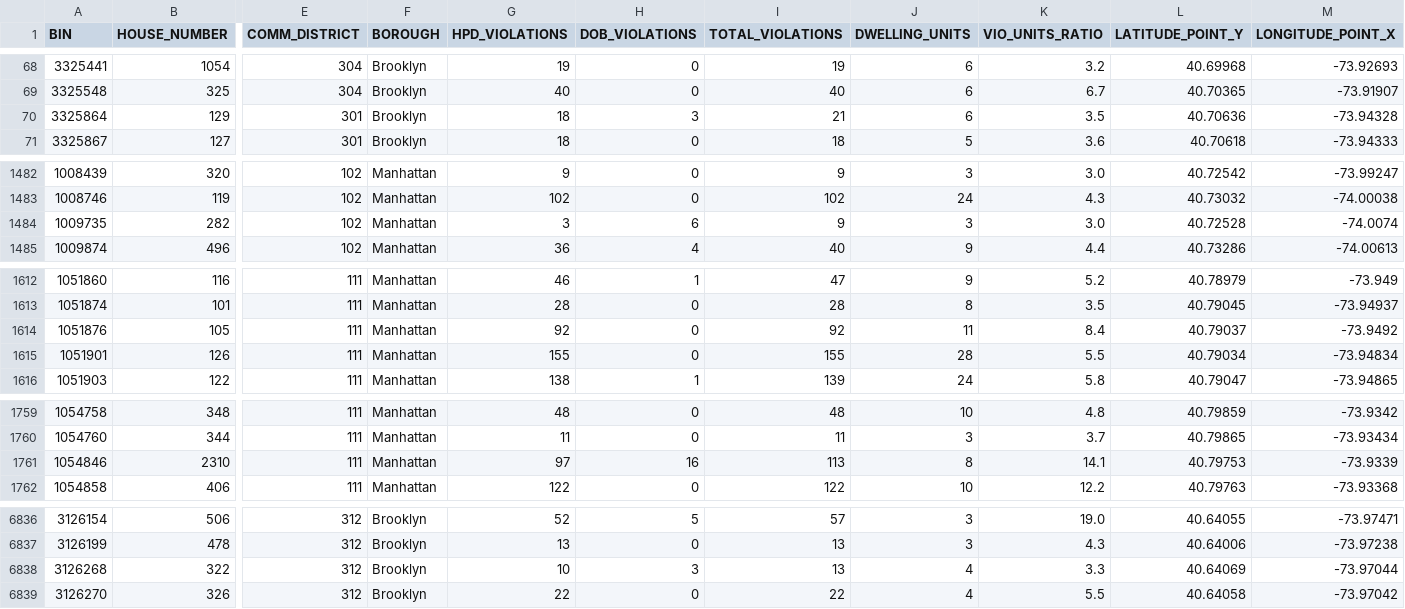
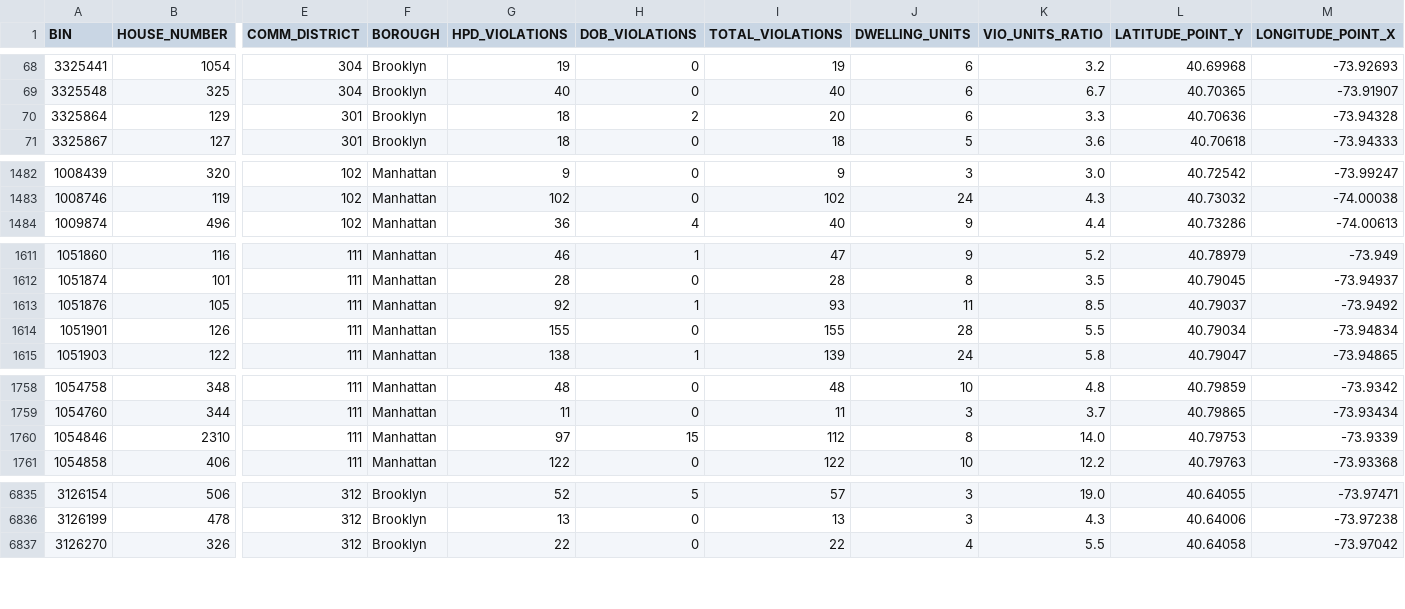
Before and after one commit to NYCDOB/LL104, a CSV file: data/LL104_details.csv, drawn as a sheet; only a part is shown, gaps mark what is left out; removed rows and columns are numbered as before the commit, all else as after; rows hold the shown columns only; the diff covers the shown part only; the diff names each change by its address in the sheet, - before the commit and + after, or states it on an @@ line.

```diff
--- a/data/LL104_details.csv
+++ b/data/LL104_details.csv
-H70 (DOB_VIOLATIONS): 3
+H70 (DOB_VIOLATIONS): 2
-I70 (TOTAL_VIOLATIONS): 21
+I70 (TOTAL_VIOLATIONS): 20
-K70 (VIO_UNITS_RATIO): 3.5
+K70 (VIO_UNITS_RATIO): 3.3
-row 1484: 1009735 | 282 | 102 | Manhattan | 3 | 6 | 9 | 3 | 3.0 | 40.72528 | -74.0074
-H1613 (DOB_VIOLATIONS): 0
+H1613 (DOB_VIOLATIONS): 1
-I1613 (TOTAL_VIOLATIONS): 92
+I1613 (TOTAL_VIOLATIONS): 93
-K1613 (VIO_UNITS_RATIO): 8.4
+K1613 (VIO_UNITS_RATIO): 8.5
-H1760 (DOB_VIOLATIONS): 16
+H1760 (DOB_VIOLATIONS): 15
-I1760 (TOTAL_VIOLATIONS): 113
+I1760 (TOTAL_VIOLATIONS): 112
-K1760 (VIO_UNITS_RATIO): 14.1
+K1760 (VIO_UNITS_RATIO): 14.0
-row 6838: 3126268 | 322 | 312 | Brooklyn | 10 | 3 | 13 | 4 | 3.3 | 40.64069 | -73.97044
```
Also changed, not shown: 44 edited cells elsewhere in this file, 1 other file.
